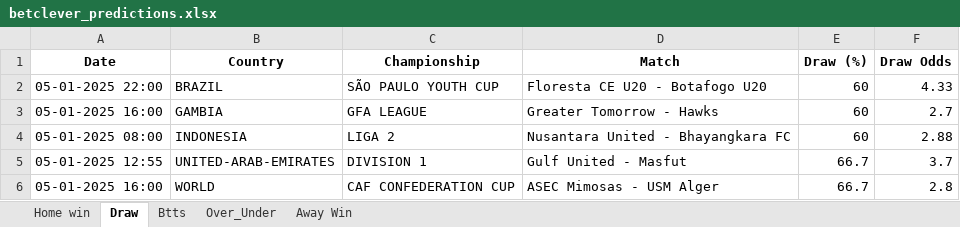
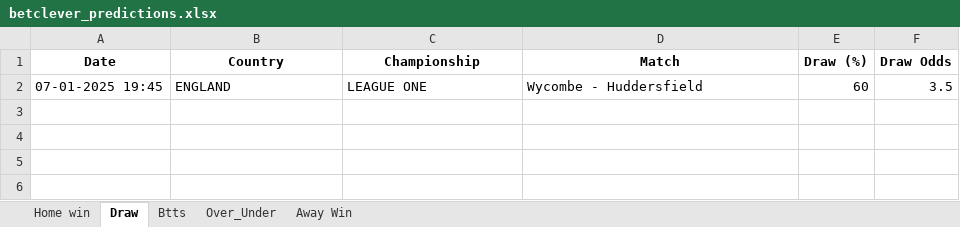
Before and after one commit to dcosta-da/soccer_predictions_scraper, an Excel workbook: betclever_predictions.xlsx, sheet Draw, drawn as a sheet; values as stored, in another font and other column widths than the file's, no borders; removed rows and columns are numbered as before the commit, all else as after; the diff names each change by its address in the sheet, - before the commit and + after, or states it on an @@ line.

```diff
--- a/betclever_predictions.xlsx (sheet Draw)
+++ b/betclever_predictions.xlsx (sheet Draw)
-row 2: 05-01-2025 22:00 | BRAZIL | SÃO PAULO YOUTH CUP | Floresta CE U20 - Botafogo U20 | 60 | 4.33
-row 3: 05-01-2025 16:00 | GAMBIA | GFA LEAGUE | Greater Tomorrow - Hawks | 60 | 2.7
-row 4: 05-01-2025 08:00 | INDONESIA | LIGA 2 | Nusantara United - Bhayangkara FC | 60 | 2.88
-row 5: 05-01-2025 12:55 | UNITED-ARAB-EMIRATES | DIVISION 1 | Gulf United - Masfut | 66.7 | 3.7
-row 6: 05-01-2025 16:00 | WORLD | CAF CONFEDERATION CUP | ASEC Mimosas - USM Alger | 66.7 | 2.8
+row 2: 07-01-2025 19:45 | ENGLAND | LEAGUE ONE | Wycombe - Huddersfield | 60 | 3.5
```
Also changed, not shown: sheet Btts, sheet Home win, sheet Away Win.
